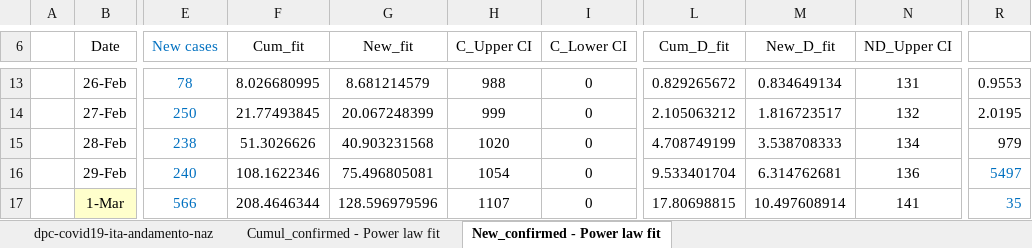
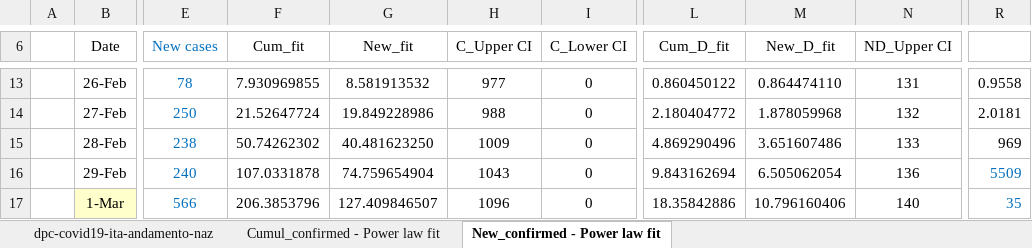
Before and after one commit to pfnali/Covid-19, an Excel workbook: COVID-19 Italy Confirmed Cases and Deaths - Power Low model.xlsx, sheet New_confirmed - Power law fit, drawn as a sheet; only a part is shown, gaps mark what is left out; values as stored, in another font and other column widths than the file's, no borders; charts and pictures not drawn; the diff covers the shown part only; the diff names each change by its address in the sheet, - before the commit and + after, or states it on an @@ line.

```diff
--- a/COVID-19 Italy Confirmed Cases and Deaths - Power Low model.xlsx (sheet New_confirmed - Power law fit)
+++ b/COVID-19 Italy Confirmed Cases and Deaths - Power Low model.xlsx (sheet New_confirmed - Power law fit)
-F13 (Cum_fit): 8.026680995
+F13 (Cum_fit): 7.930969855
-G13 (New_fit): 8.681214579
+G13 (New_fit): 8.581913532
-H13 (C_Upper CI): 988
+H13 (C_Upper CI): 977
-L13 (Cum_D_fit): 0.829265672
+L13 (Cum_D_fit): 0.860450122
-M13 (New_D_fit): 0.834649134
+M13 (New_D_fit): 0.864474110
-R13: 0.9553
+R13: 0.9558
-F14 (Cum_fit): 21.77493845
+F14 (Cum_fit): 21.52647724
-G14 (New_fit): 20.067248399
+G14 (New_fit): 19.849228986
-H14 (C_Upper CI): 999
+H14 (C_Upper CI): 988
-L14 (Cum_D_fit): 2.105063212
+L14 (Cum_D_fit): 2.180404772
-M14 (New_D_fit): 1.816723517
+M14 (New_D_fit): 1.878059968
-R14: 2.0195
+R14: 2.0181
-F15 (Cum_fit): 51.3026626
+F15 (Cum_fit): 50.74262302
-G15 (New_fit): 40.903231568
+G15 (New_fit): 40.481623250
-H15 (C_Upper CI): 1020
+H15 (C_Upper CI): 1009
-L15 (Cum_D_fit): 4.708749199
+L15 (Cum_D_fit): 4.869290496
-M15 (New_D_fit): 3.538708333
+M15 (New_D_fit): 3.651607486
-N15 (ND_Upper CI): 134
+N15 (ND_Upper CI): 133
-R15: 979
+R15: 969
-F16 (Cum_fit): 108.1622346
+F16 (Cum_fit): 107.0331878
-G16 (New_fit): 75.496805081
+G16 (New_fit): 74.759654904
-H16 (C_Upper CI): 1054
+H16 (C_Upper CI): 1043
-L16 (Cum_D_fit): 9.533401704
+L16 (Cum_D_fit): 9.843162694
-M16 (New_D_fit): 6.314762681
+M16 (New_D_fit): 6.505062054
-R16: 5497
+R16: 5509
-F17 (Cum_fit): 208.4646344
+F17 (Cum_fit): 206.3853796
-G17 (New_fit): 128.596979596
+G17 (New_fit): 127.409846507
-H17 (C_Upper CI): 1107
+H17 (C_Upper CI): 1096
-L17 (Cum_D_fit): 17.80698815
+L17 (Cum_D_fit): 18.35842886
-M17 (New_D_fit): 10.497608914
+M17 (New_D_fit): 10.796160406
-N17 (ND_Upper CI): 141
+N17 (ND_Upper CI): 140
```
Also changed, not shown: 372 edited cells elsewhere in this sheet, sheet Cumul_confirmed - Power law fit, sheet dpc-covid19-ita-andamento-naz, formulas that keep their value, charts or pictures, COVID-19 Italy Confirmed Cases and Deaths - Boltzmann model.xlsx, COVID-19 Italy Confirmed Cases and Deaths - Gompertz model.xlsx, 3 other files.
